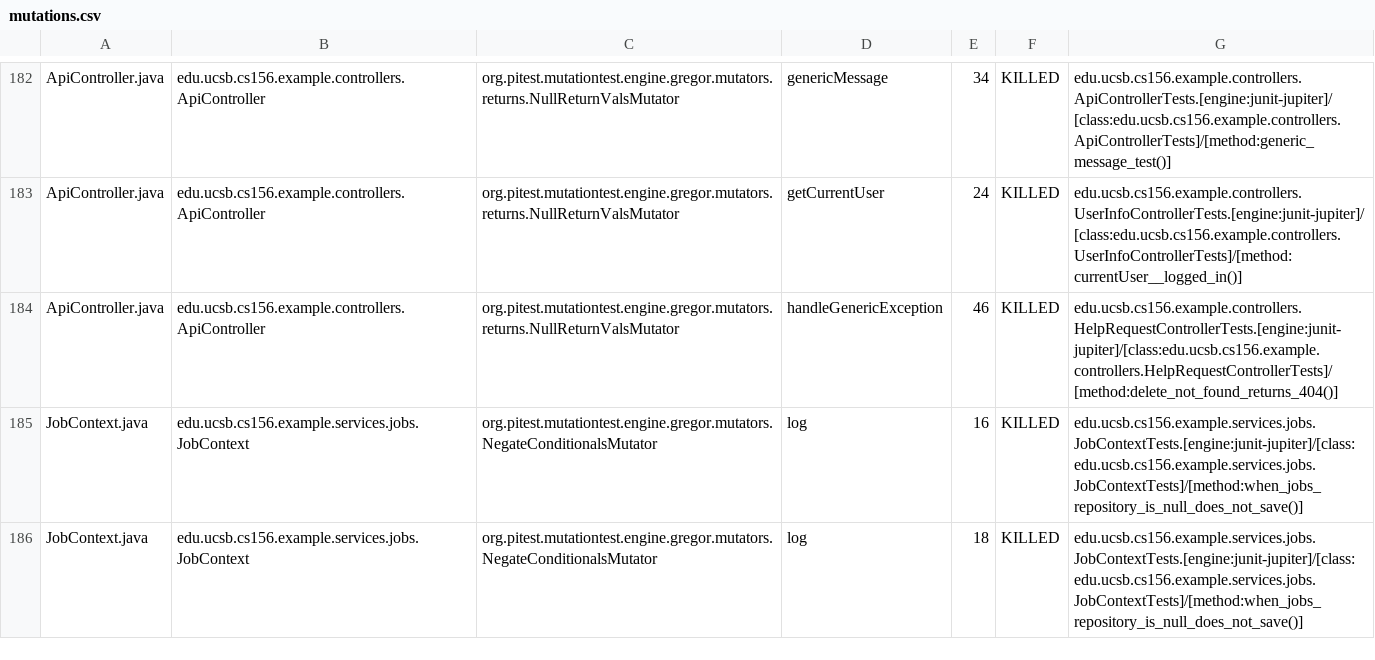
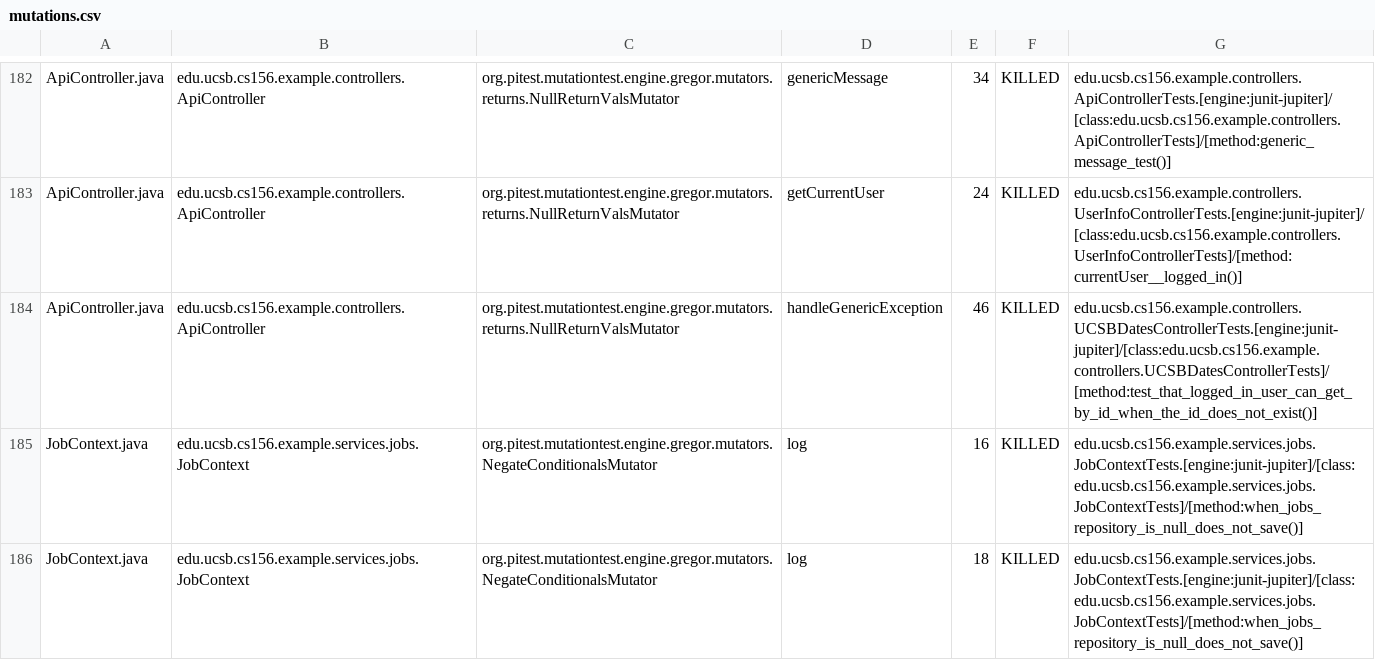
Before and after one commit to ucsb-cs156-f25/team02-f25-14, a CSV file: prs/134/pitest/mutations.csv, drawn as a sheet; only a part is shown, gaps mark what is left out.

Commit message:
Deploying to gh-pages from @ ucsb-cs156-f25/team02-f25-14@90e8daf98c4fa635f41ecb30ff8ac264f97d9696 🚀

```diff
--- a/prs/134/pitest/mutations.csv
+++ b/prs/134/pitest/mutations.csv
@@ -183,3 +183,3 @@ ApiController.java,edu.ucsb.cs156.example.controllers.ApiController,org.pitest.m
 ApiController.java,edu.ucsb.cs156.example.controllers.ApiController,org.pitest.mutationtest.engine.gregor.mutators.returns.NullReturnValsMutator,getCurrentUser,24,KILLED,edu.ucsb.cs156.example.controllers.UserInfoControllerTests.[engine:junit-jupiter]/[class:edu.ucsb.cs156.example.controllers.UserInfoControllerTests]/[method:currentUser__logged_in()]
-ApiController.java,edu.ucsb.cs156.example.controllers.ApiController,org.pitest.mutationtest.engine.gregor.mutators.returns.NullReturnValsMutator,handleGenericException,46,KILLED,edu.ucsb.cs156.example.controllers.HelpRequestControllerTests.[engine:junit-jupiter]/[class:edu.ucsb.cs156.example.controllers.HelpRequestControllerTests]/[method:delete_not_found_returns_404()]
+ApiController.java,edu.ucsb.cs156.example.controllers.ApiController,org.pitest.mutationtest.engine.gregor.mutators.returns.NullReturnValsMutator,handleGenericException,46,KILLED,edu.ucsb.cs156.example.controllers.UCSBDatesControllerTests.[engine:junit-jupiter]/[class:edu.ucsb.cs156.example.controllers.UCSBDatesControllerTests]/[method:test_that_logged_in_user_can_get_by_id_when_the_id_does_not_exist()]
 JobContext.java,edu.ucsb.cs156.example.services.jobs.JobContext,org.pitest.mutationtest.engine.gregor.mutators.NegateConditionalsMutator,log,16,KILLED,edu.ucsb.cs156.example.services.jobs.JobContextTests.[engine:junit-jupiter]/[class:edu.ucsb.cs156.example.services.jobs.JobContextTests]/[method:when_jobs_repository_is_null_does_not_save()]
```
Also changed, not shown: 21 other files.
